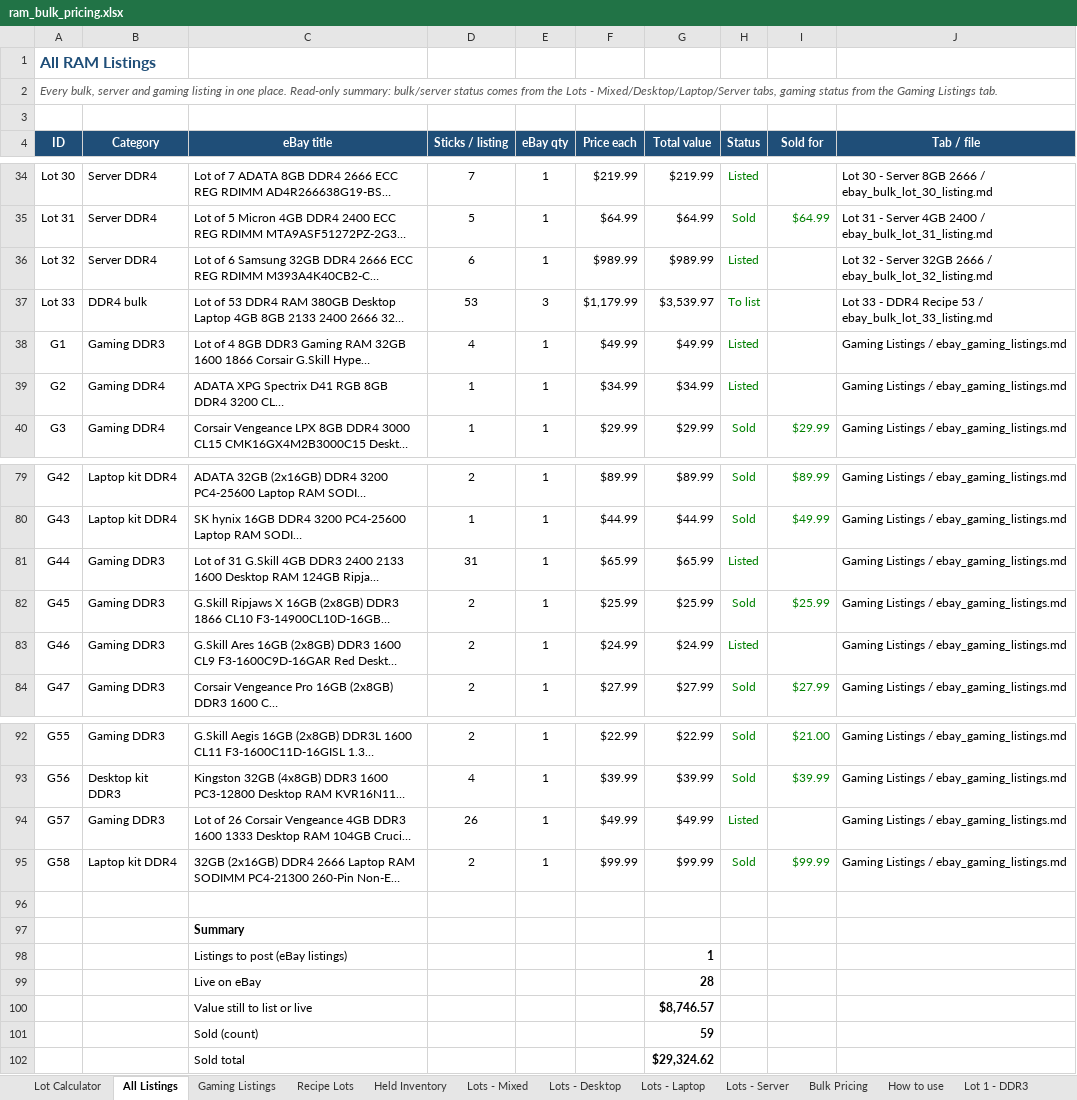
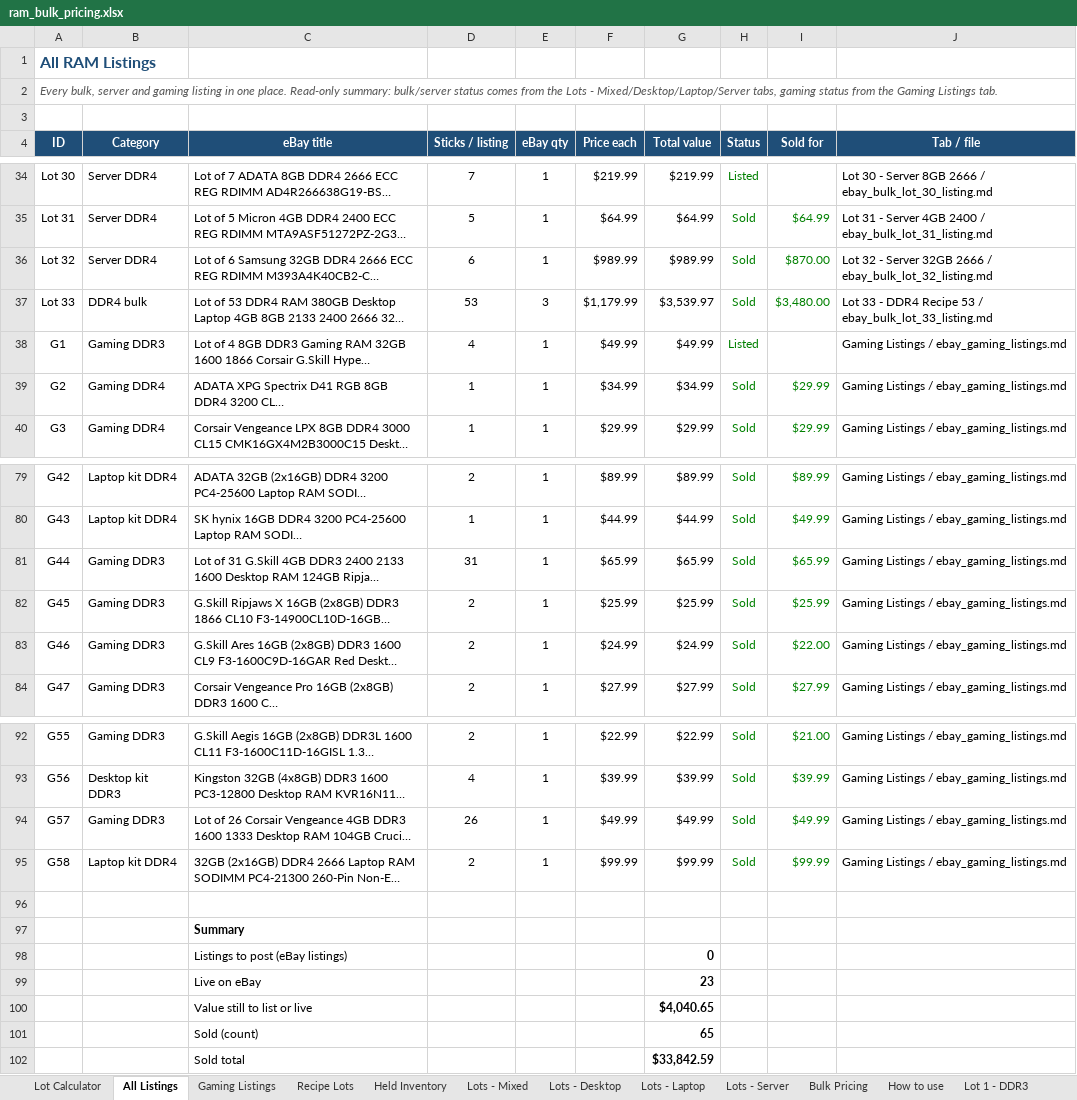
Before and after one commit to bgallaher-lgtm/Claude, an Excel workbook: ram_bulk_pricing.xlsx, sheet All Listings, drawn as a sheet; only a part is shown, gaps mark what is left out; long unchanged cells end in …; values as stored, in another font and other column widths than the file's, no borders; conditional formats not drawn; the diff names each change by its address in the sheet, - before the commit and + after, or states it on an @@ line.

```diff
--- a/ram_bulk_pricing.xlsx (sheet All Listings)
+++ b/ram_bulk_pricing.xlsx (sheet All Listings)
-H36 (Status): Listed
+H36 (Status): Sold
-I36 (Sold for): (empty)
+I36 (Sold for): $870.00
-H37 (Status): To list
+H37 (Status): Sold
-I37 (Sold for): (empty)
+I37 (Sold for): $3,480.00
-H39 (Status): Listed
+H39 (Status): Sold
-I39 (Sold for): (empty)
+I39 (Sold for): $29.99
-H81 (Status): Listed
+H81 (Status): Sold
-I81 (Sold for): (empty)
+I81 (Sold for): $65.99
-H83 (Status): Listed
+H83 (Status): Sold
-I83 (Sold for): (empty)
+I83 (Sold for): $22.00
-H94 (Status): Listed
+H94 (Status): Sold
-I94 (Sold for): (empty)
+I94 (Sold for): $49.99
-G98 (Total value): 1
+G98 (Total value): 0
-G99 (Total value): 28
+G99 (Total value): 23
-G100 (Total value): $8,746.57
+G100 (Total value): $4,040.65
-G101 (Total value): 59
+G101 (Total value): 65
-G102 (Total value): $29,324.62
+G102 (Total value): $33,842.59
```
Also changed, not shown: sheet Recipe Lots, sheet Bulk Pricing, sheet Gaming Listings, sheet Lot 32 - Server 32GB 2666, sheet Lots - Mixed, sheet Lots - Server, 3 more sheets, 2 other files.
